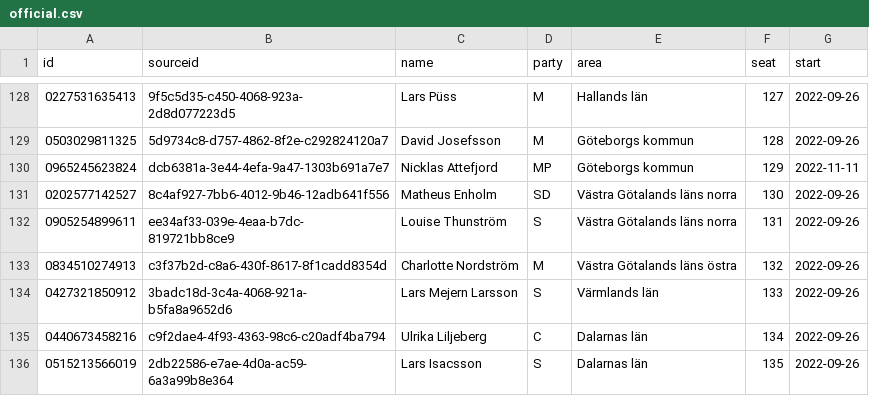
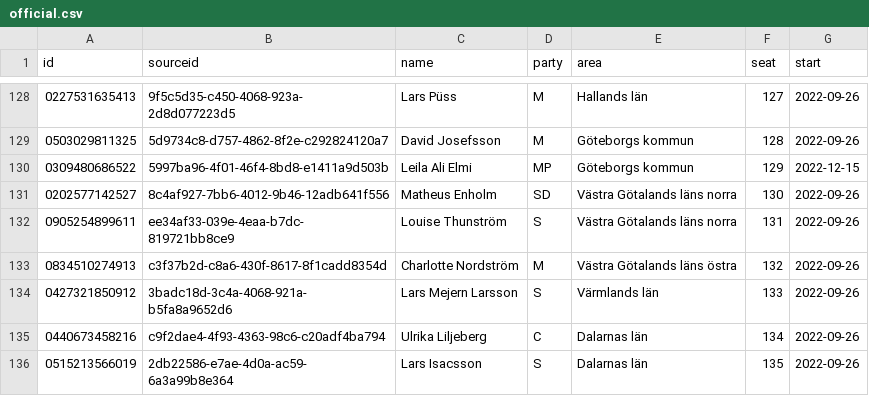
Before and after one commit to every-politician-scrapers/sweden-riksdag-api-current, a CSV file: data/official.csv, drawn as a sheet; only a part is shown, gaps mark what is left out.

```diff
--- a/data/official.csv
+++ b/data/official.csv
@@ -129,3 +129,3 @@ id,sourceid,name,party,area,seat,start
 0503029811325,5d9734c8-d757-4862-8f2e-c292824120a7,David Josefsson,M,Göteborgs kommun,128,2022-09-26
-0965245623824,dcb6381a-3e44-4efa-9a47-1303b691a7e7,Nicklas Attefjord,MP,Göteborgs kommun,129,2022-11-11
+0309480686522,5997ba96-4f01-46f4-8bd8-e1411a9d503b,Leila Ali Elmi,MP,Göteborgs kommun,129,2022-12-15
 0202577142527,8c4af927-7bb6-4012-9b46-12adb641f556,Matheus Enholm,SD,Västra Götalands läns norra,130,2022-09-26
```
Also changed, not shown: data/diff.csv, data/wikidata.csv.
